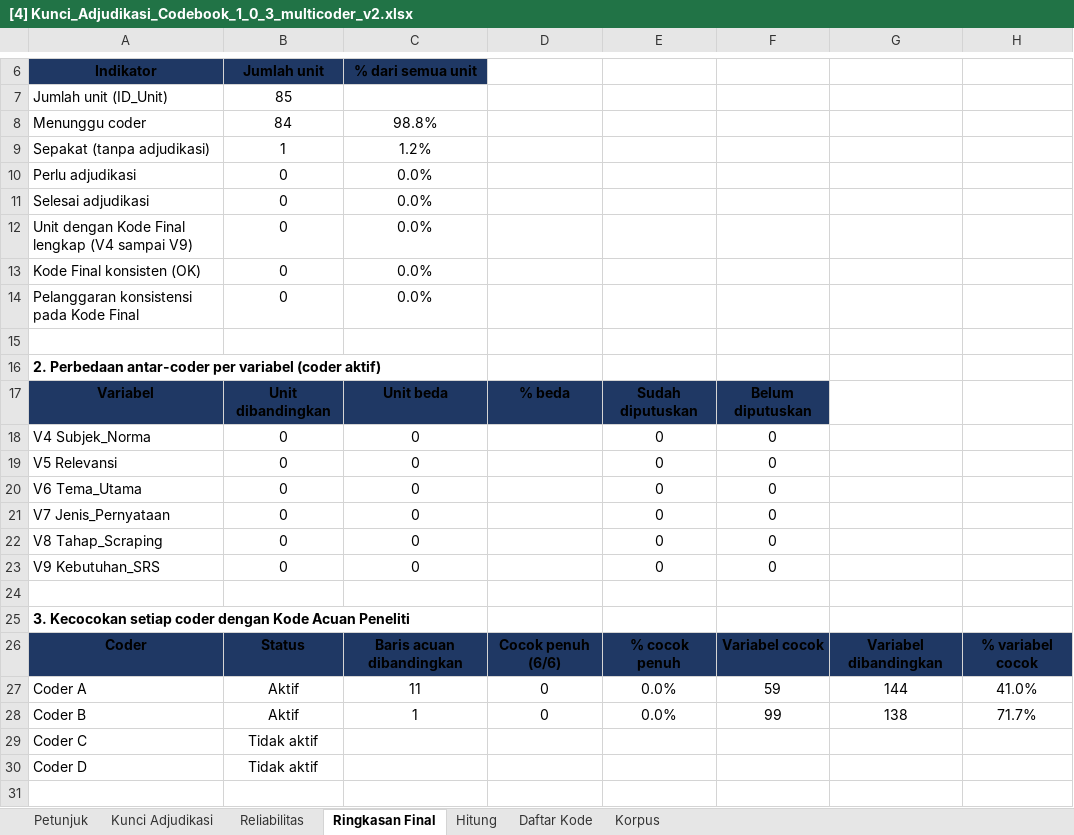
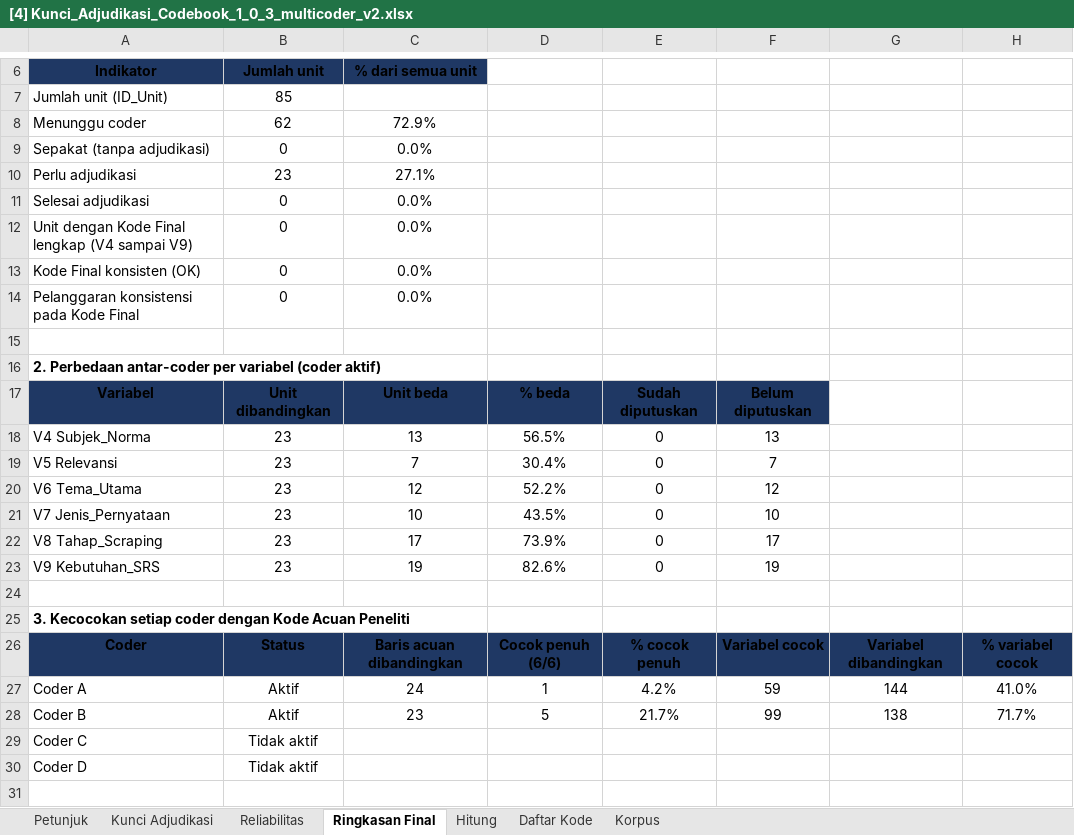
Before and after one commit to ajiww/Prosedur-Penelitian, an Excel workbook: P4 Pengembangan Kebutuhan Perangkat Lunak/A Elisitasi/A4 Coding/[4] Kunci_Adjudikasi_Codebook_1_0_3_multicoder_v2.xlsx, sheet Ringkasan Final, drawn as a sheet; only a part is shown, gaps mark what is left out; values as stored, in another font and other column widths than the file's, no borders; removed rows and columns are numbered as before the commit, all else as after; the diff names each change by its address in the sheet, - before the commit and + after, or states it on an @@ line.

```diff
--- a/P4 Pengembangan Kebutuhan Perangkat Lunak/A Elisitasi/A4 Coding/[4] Kunci_Adjudikasi_Codebook_1_0_3_multicoder_v2.xlsx (sheet Ringkasan Final)
+++ b/P4 Pengembangan Kebutuhan Perangkat Lunak/A Elisitasi/A4 Coding/[4] Kunci_Adjudikasi_Codebook_1_0_3_multicoder_v2.xlsx (sheet Ringkasan Final)
-B8 (Jumlah unit): 84
+B8 (Jumlah unit): 62
-C8 (% dari semua unit): 98.8%
+C8 (% dari semua unit): 72.9%
-row 9: Sepakat (tanpa adjudikasi) | 1 | 1.2%
-A9 (Indikator): Perlu adjudikasi
+A9 (Indikator): Sepakat (tanpa adjudikasi)
+row 10: Perlu adjudikasi | 23 | 27.1%
-B18:B23 (Jumlah unit): 0
+B18:B23 (Jumlah unit): 23
-C18 (% dari semua unit): 0
+C18 (% dari semua unit): 13
-D18: (empty)
+D18: 56.5%
-F18: 0
+F18: 13
-C19 (% dari semua unit): 0
+C19 (% dari semua unit): 7
-D19: (empty)
+D19: 30.4%
-F19: 0
+F19: 7
-C20 (% dari semua unit): 0
+C20 (% dari semua unit): 12
-D20: (empty)
+D20: 52.2%
-F20: 0
+F20: 12
-C21 (% dari semua unit): 0
+C21 (% dari semua unit): 10
-D21: (empty)
+D21: 43.5%
-F21: 0
+F21: 10
-C22 (% dari semua unit): 0
+C22 (% dari semua unit): 17
-D22: (empty)
+D22: 73.9%
-F22: 0
+F22: 17
-C23 (% dari semua unit): 0
+C23 (% dari semua unit): 19
-D23: (empty)
+D23: 82.6%
-F23: 0
+F23: 19
-C27 (% dari semua unit): 11
+C27 (% dari semua unit): 24
-D27: 0
+D27: 1
-E27: 0.0%
+E27: 4.2%
-C28 (% dari semua unit): 1
+C28 (% dari semua unit): 23
-D28: 0
+D28: 5
-E28: 0.0%
+E28: 21.7%
```
Also changed, not shown: sheet Kunci Adjudikasi, sheet Reliabilitas, formulas that keep their value, P4 Pengembangan Kebutuhan Perangkat Lunak/A Elisitasi/A4 Coding/20261027 Lembar_Coding_Codebook_1_0_3 (Afriansyah).xlsx, P4 Pengembangan Kebutuhan Perangkat Lunak/A Elisitasi/A4 Coding/20261029 Lembar_Coding_Codebook_1_0_3 (Deni).xlsx, 2 other files.
